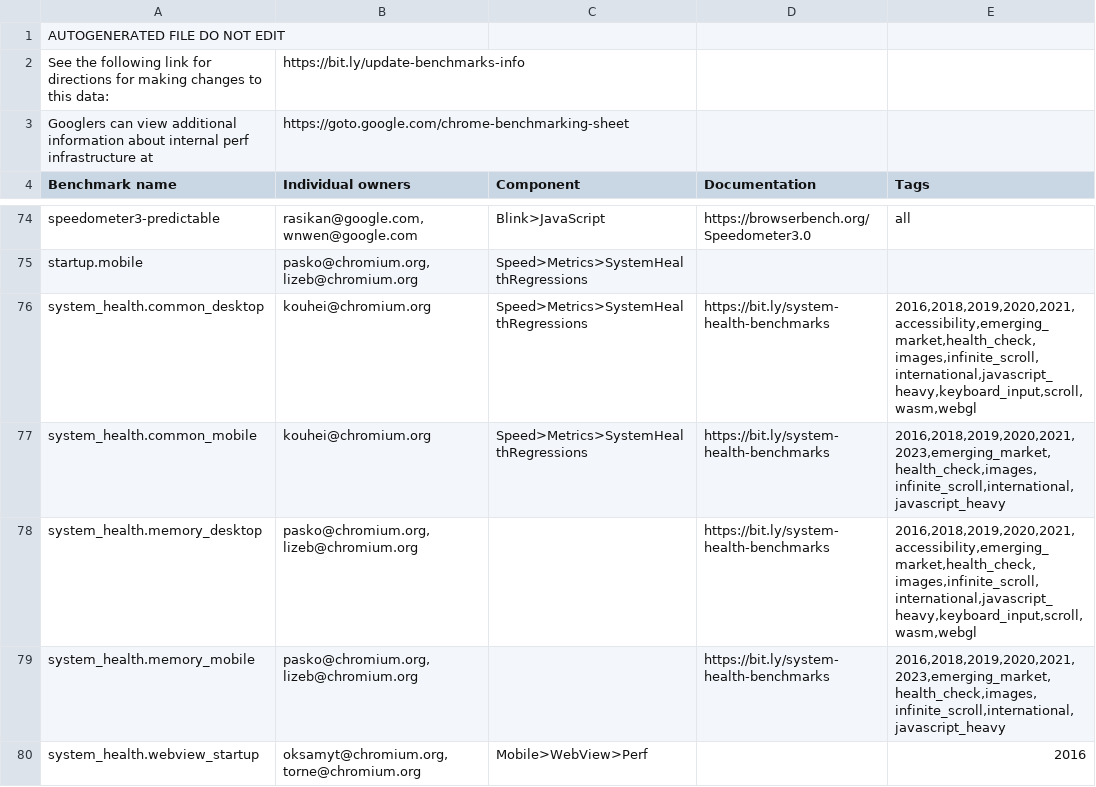
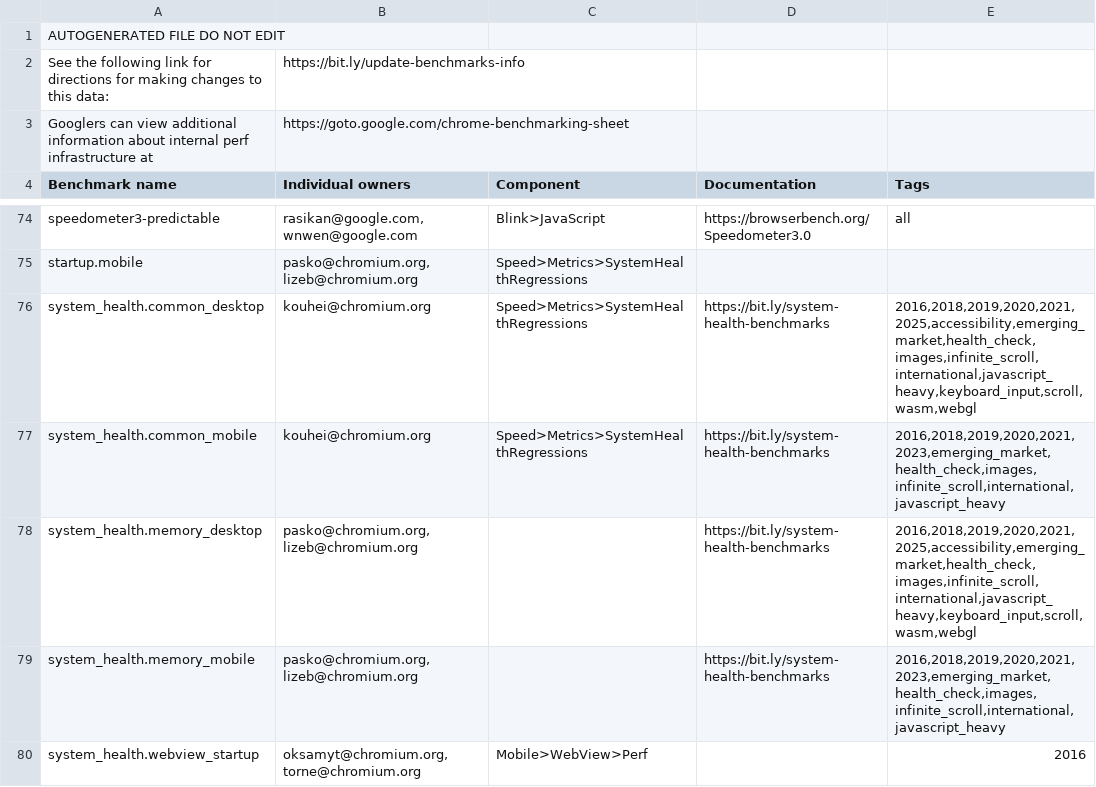
Before and after one commit to chromium-full-mirror/chromium_src_tools_perf, a CSV file: benchmark.csv, drawn as a sheet; only a part is shown, gaps mark what is left out.

```diff
--- a/benchmark.csv
+++ b/benchmark.csv
@@ -75,5 +75,5 @@ speedometer3-predictable,"rasikan@google.com, wnwen@google.com",Blink>JavaScript
 startup.mobile,"pasko@chromium.org, lizeb@chromium.org",Speed>Metrics>SystemHealthRegressions,,
-system_health.common_desktop,kouhei@chromium.org,Speed>Metrics>SystemHealthRegressions,https://bit.ly/system-health-benchmarks,"2016,2018,2019,2020,2021,accessibility,emerging_market,health_check,images,infinite_scroll,international,javascript_heavy,keyboard_input,scroll,wasm,webgl"
+system_health.common_desktop,kouhei@chromium.org,Speed>Metrics>SystemHealthRegressions,https://bit.ly/system-health-benchmarks,"2016,2018,2019,2020,2021,2025,accessibility,emerging_market,health_check,images,infinite_scroll,international,javascript_heavy,keyboard_input,scroll,wasm,webgl"
 system_health.common_mobile,kouhei@chromium.org,Speed>Metrics>SystemHealthRegressions,https://bit.ly/system-health-benchmarks,"2016,2018,2019,2020,2021,2023,emerging_market,health_check,images,infinite_scroll,international,javascript_heavy"
-system_health.memory_desktop,"pasko@chromium.org, lizeb@chromium.org",,https://bit.ly/system-health-benchmarks,"2016,2018,2019,2020,2021,accessibility,emerging_market,health_check,images,infinite_scroll,international,javascript_heavy,keyboard_input,scroll,wasm,webgl"
+system_health.memory_desktop,"pasko@chromium.org, lizeb@chromium.org",,https://bit.ly/system-health-benchmarks,"2016,2018,2019,2020,2021,2025,accessibility,emerging_market,health_check,images,infinite_scroll,international,javascript_heavy,keyboard_input,scroll,wasm,webgl"
 system_health.memory_mobile,"pasko@chromium.org, lizeb@chromium.org",,https://bit.ly/system-health-benchmarks,"2016,2018,2019,2020,2021,2023,emerging_market,health_check,images,infinite_scroll,international,javascript_heavy"
```
Also changed, not shown: system_health_stories.csv, 5 other files.
